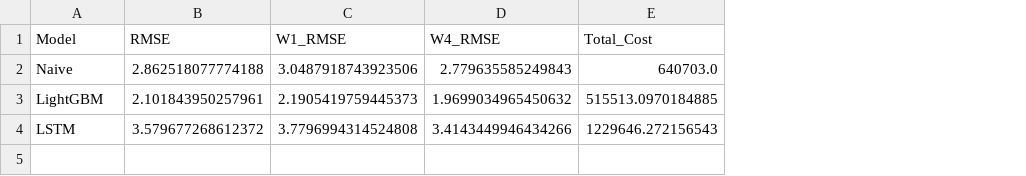
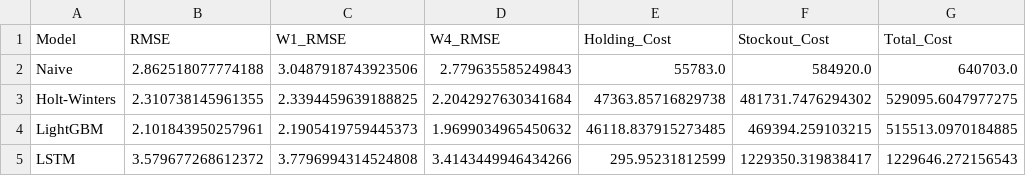
Before and after one commit to evocation01/ie-capstone-m5, a CSV file: backend/results/optimization/optimization_summary.csv, drawn as a sheet; addresses are those after the commit; the diff names each change by its address in the sheet, - before the commit and + after, or states it on an @@ line.

Commit message:
feat(optimization): add Holt-Winters to financial analysis and finalize benchmark report

```diff
--- a/backend/results/optimization/optimization_summary.csv
+++ b/backend/results/optimization/optimization_summary.csv
+column E (Holding_Cost), row 2: 55783.0; rows 4-5: 46118.837915273485 | 295.95231812599
+column F (Stockout_Cost), row 2: 584920.0; rows 4-5: 469394.259103215 | 1229350.319838417
+row 3: Holt-Winters | 2.310738145961355 | 2.3394459639188825 | 2.2042927630341684 | 47363.85716829738 | 481731.7476294302 | 529095.6047977275
```
Also changed, not shown: 5 other files.
